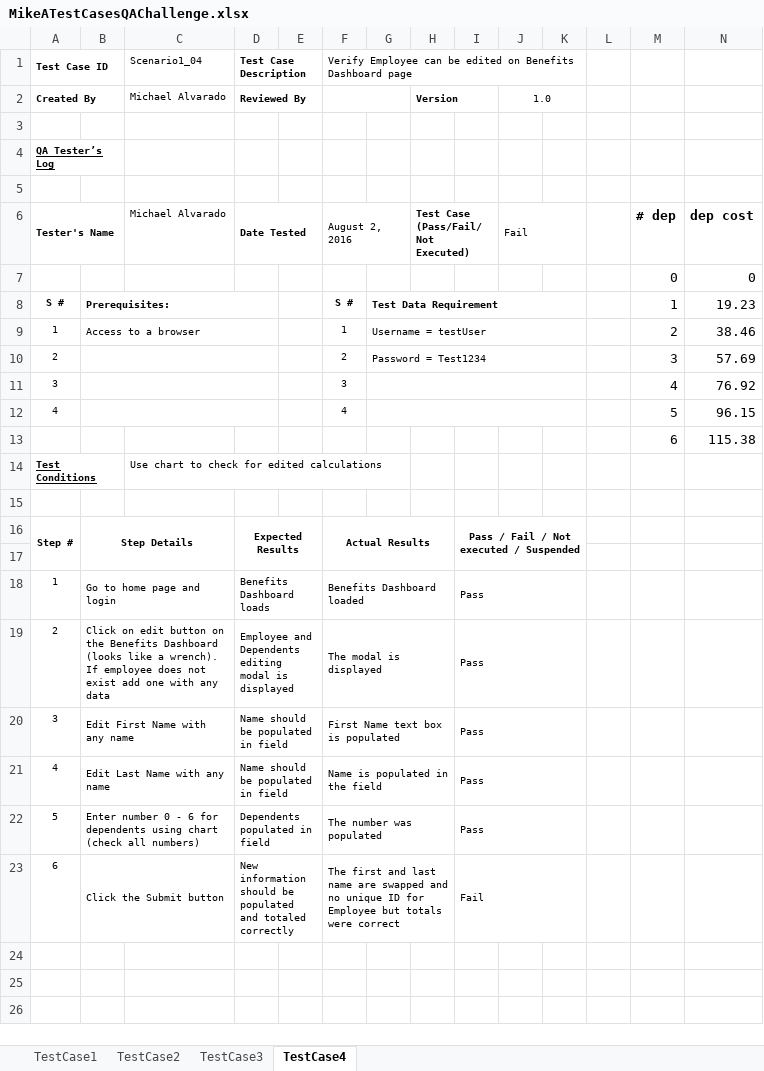
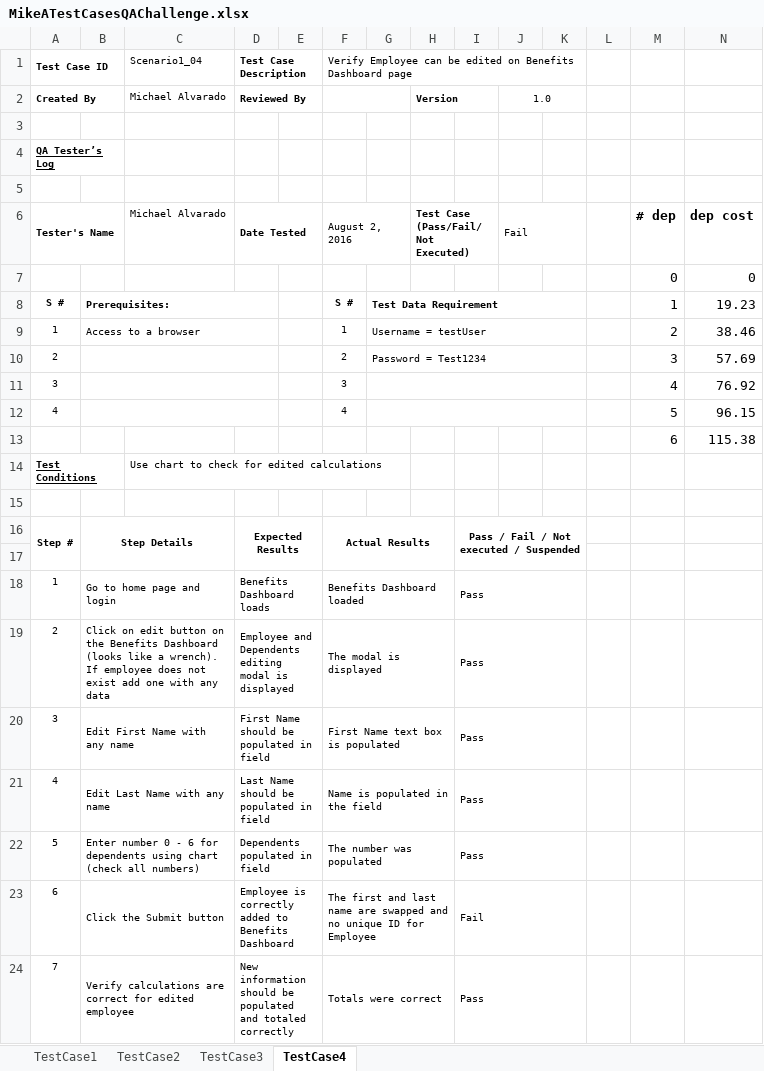
Before and after one commit to mjalvarado/qa-challenge, an Excel workbook: Manual Test Cases and Bugs/MikeATestCasesQAChallenge.xlsx, sheet TestCase4, drawn as a sheet; only a part is shown; values as stored, in another font and other column widths than the file's, no borders; rows hold the shown columns only; the diff names each change by its address in the sheet, - before the commit and + after, or states it on an @@ line.

Commit message:
updated excel file

```diff
--- a/Manual Test Cases and Bugs/MikeATestCasesQAChallenge.xlsx (sheet TestCase4)
+++ b/Manual Test Cases and Bugs/MikeATestCasesQAChallenge.xlsx (sheet TestCase4)
-D20 (Reviewed By): Name should be populated in field
+D20 (Reviewed By): First Name should be populated in field
-D21 (Reviewed By): Name should be populated in field
+D21 (Reviewed By): Last Name should be populated in field
-D23 (Reviewed By): New information should be populated and totaled correctly
+D23 (Reviewed By): Employee is correctly added to Benefits Dashboard
-F23: …for Employee but totals were correct
+F23: …for Employee
+row 24: 7 | Verify calculations are correct for edited employee |  | New information should be populated and totaled correctly |  | Totals were correct |  |  | Pass
```
Also changed, not shown: sheet TestCase2, sheet TestCase1.
